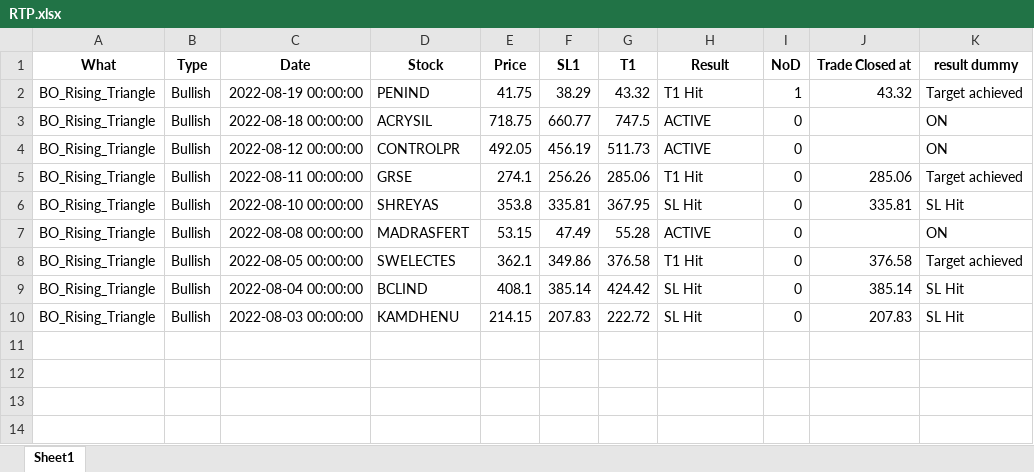
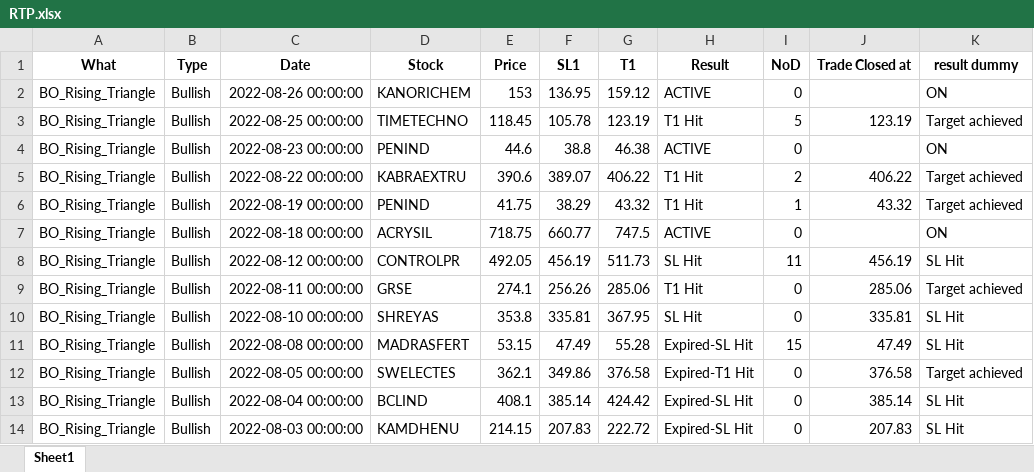
Before and after one commit to yashpundir/stock_model-analysis, an Excel workbook: default/data/RTP.xlsx, sheet Sheet1, drawn as a sheet; values as stored, in another font and other column widths than the file's, no borders; addresses are those after the commit; the diff names each change by its address in the sheet, - before the commit and + after, or states it on an @@ line.

```diff
--- a/default/data/RTP.xlsx (sheet Sheet1)
+++ b/default/data/RTP.xlsx (sheet Sheet1)
+row 2: BO_Rising_Triangle | Bullish | 2022-08-26 00:00:00 | KANORICHEM | 153 | 136.95 | 159.12 | ACTIVE | 0 |  | ON
+row 3: BO_Rising_Triangle | Bullish | 2022-08-25 00:00:00 | TIMETECHNO | 118.45 | 105.78 | 123.19 | T1 Hit | 5 | 123.19 | Target achieved
+row 4: BO_Rising_Triangle | Bullish | 2022-08-23 00:00:00 | PENIND | 44.6 | 38.8 | 46.38 | ACTIVE | 0 |  | ON
+row 5: BO_Rising_Triangle | Bullish | 2022-08-22 00:00:00 | KABRAEXTRU | 390.6 | 389.07 | 406.22 | T1 Hit | 2 | 406.22 | Target achieved
-H8 (Result): ACTIVE
+H8 (Result): SL Hit
-I8 (NoD): 0
+I8 (NoD): 11
-J8 (Trade Closed at): (empty)
+J8 (Trade Closed at): 456.19
-K8 (result dummy): ON
+K8 (result dummy): SL Hit
-H11 (Result): ACTIVE
+H11 (Result): Expired-SL Hit
-I11 (NoD): 0
+I11 (NoD): 15
-J11 (Trade Closed at): (empty)
+J11 (Trade Closed at): 47.49
-K11 (result dummy): ON
+K11 (result dummy): SL Hit
-H12 (Result): T1 Hit
+H12 (Result): Expired-T1 Hit
-H13:H14 (Result): SL Hit
+H13:H14 (Result): Expired-SL Hit
```
Also changed, not shown: default/data/FnO.xlsx, default/data/NCASH.xlsx, 20 other files.
